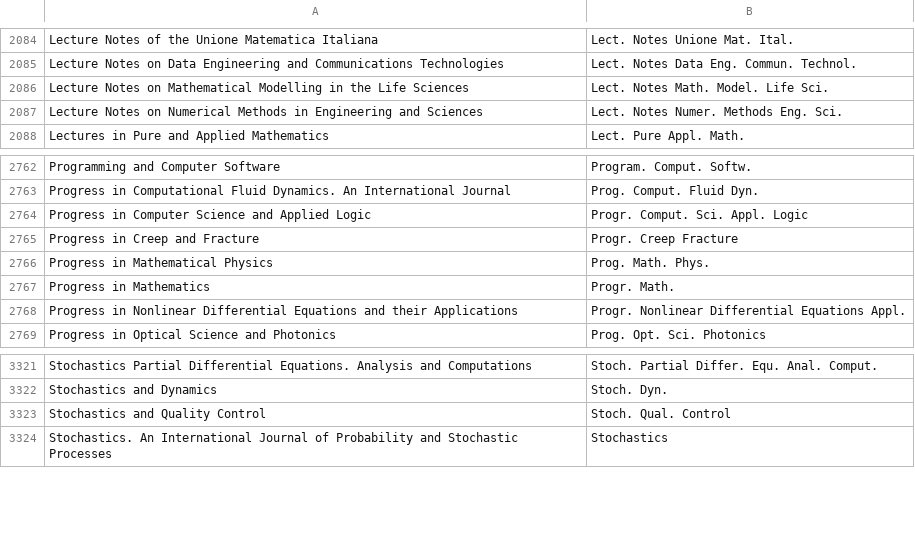
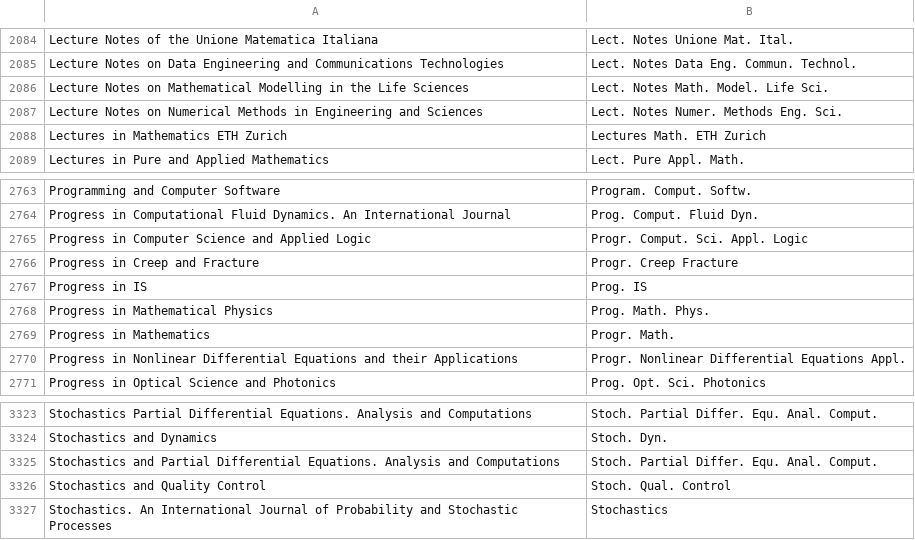
Before and after one commit to JabRef/abbrv.jabref.org, a CSV file: journals/journal_abbreviations_mathematics.csv, drawn as a sheet; only a part is shown, gaps mark what is left out.

```diff
--- a/journals/journal_abbreviations_mathematics.csv
+++ b/journals/journal_abbreviations_mathematics.csv
@@ -2087,2 +2087,3 @@
 "Lecture Notes on Numerical Methods in Engineering and Sciences","Lect. Notes Numer. Methods Eng. Sci."
+"Lectures in Mathematics ETH Zurich","Lectures Math. ETH Zurich"
 "Lectures in Pure and Applied Mathematics","Lect. Pure Appl. Math."
@@ -2765,2 +2766,3 @@
 "Progress in Creep and Fracture","Progr. Creep Fracture"
+"Progress in IS","Prog. IS"
 "Progress in Mathematical Physics","Prog. Math. Phys."
@@ -3322,2 +3324,3 @@
 "Stochastics and Dynamics","Stoch. Dyn."
+"Stochastics and Partial Differential Equations. Analysis and Computations","Stoch. Partial Differ. Equ. Anal. Comput."
 "Stochastics and Quality Control","Stoch. Qual. Control"
```
